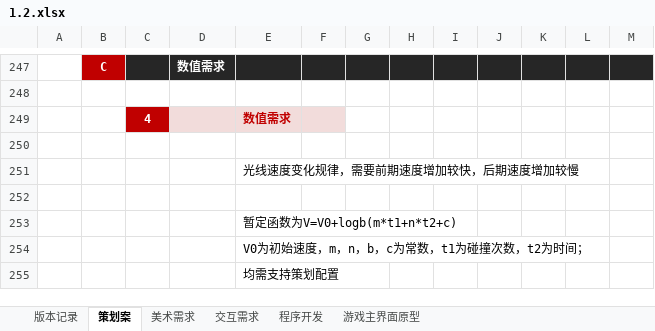
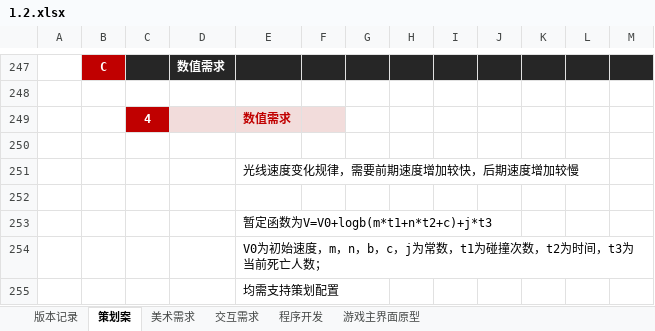
Before and after one commit to themirrorseries/TheMirrorSeries_Plan, an Excel workbook: 策划案&需求/1.2.xlsx, sheet 策划案, drawn as a sheet; only a part is shown, gaps mark what is left out; values as stored, in another font and other column widths than the file's, no borders; charts and pictures not drawn; the diff names each change by its address in the sheet, - before the commit and + after, or states it on an @@ line.

Commit message:
修改策划案

```diff
--- a/策划案&需求/1.2.xlsx (sheet 策划案)
+++ b/策划案&需求/1.2.xlsx (sheet 策划案)
-E253: 暂定函数为V=V0+logb(m*t1+n*t2+c)
+E253: 暂定函数为V=V0+logb(m*t1+n*t2+c)+j*t3
-E254: V0为初始速度，m，n，b，c为常数，t1为碰撞次数，t2为时间；
+E254: V0为初始速度，m，n，b，c，j为常数，t1为碰撞次数，t2为时间，t3为当前死亡人数；
```
